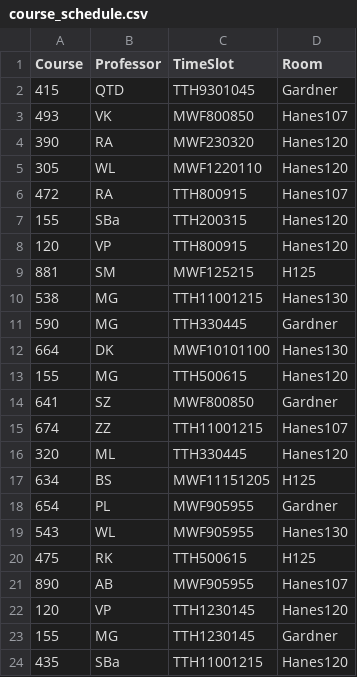
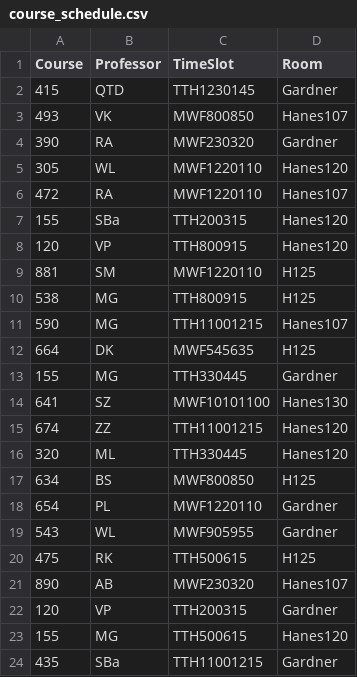
Before and after one commit to Arden-Feldt/STOR-Scheduler, a CSV file: src/main/Schedule/course_schedule.csv, drawn as a sheet; only a part is shown; the diff covers the shown part only.

```diff
--- a/src/main/Schedule/course_schedule.csv
+++ b/src/main/Schedule/course_schedule.csv
@@ -1,24 +1,24 @@
 Course,Professor,TimeSlot,Room
-415,QTD,TTH9301045,Gardner
+415,QTD,TTH1230145,Gardner
 493,VK,MWF800850,Hanes107
-390,RA,MWF230320,Hanes120
+390,RA,MWF230320,Gardner
 305,WL,MWF1220110,Hanes120
-472,RA,TTH800915,Hanes107
+472,RA,MWF1220110,Hanes107
 155,SBa,TTH200315,Hanes120
 120,VP,TTH800915,Hanes120
-881,SM,MWF125215,H125
-538,MG,TTH11001215,Hanes130
-590,MG,TTH330445,Gardner
-664,DK,MWF10101100,Hanes130
+881,SM,MWF1220110,H125
+538,MG,TTH800915,H125
+590,MG,TTH11001215,Hanes107
+664,DK,MWF545635,H125
+155,MG,TTH330445,Gardner
+641,SZ,MWF10101100,Hanes130
+674,ZZ,TTH11001215,Hanes120
+320,ML,TTH330445,Hanes120
+634,BS,MWF800850,H125
+654,PL,MWF1220110,Gardner
+543,WL,MWF905955,Gardner
+475,RK,TTH500615,H125
+890,AB,MWF230320,Hanes107
+120,VP,TTH200315,Gardner
 155,MG,TTH500615,Hanes120
-641,SZ,MWF800850,Gardner
-674,ZZ,TTH11001215,Hanes107
-320,ML,TTH330445,Hanes120
-634,BS,MWF11151205,H125
-654,PL,MWF905955,Gardner
-543,WL,MWF905955,Hanes130
-475,RK,TTH500615,H125
-890,AB,MWF905955,Hanes107
-120,VP,TTH1230145,Hanes120
-155,MG,TTH1230145,Gardner
-435,SBa,TTH11001215,Hanes120
+435,SBa,TTH11001215,Gardner
```
Also changed, not shown: 16 edited cells elsewhere in this file, src/main/Schedule/legible_schedule.csv, 4 other files.
